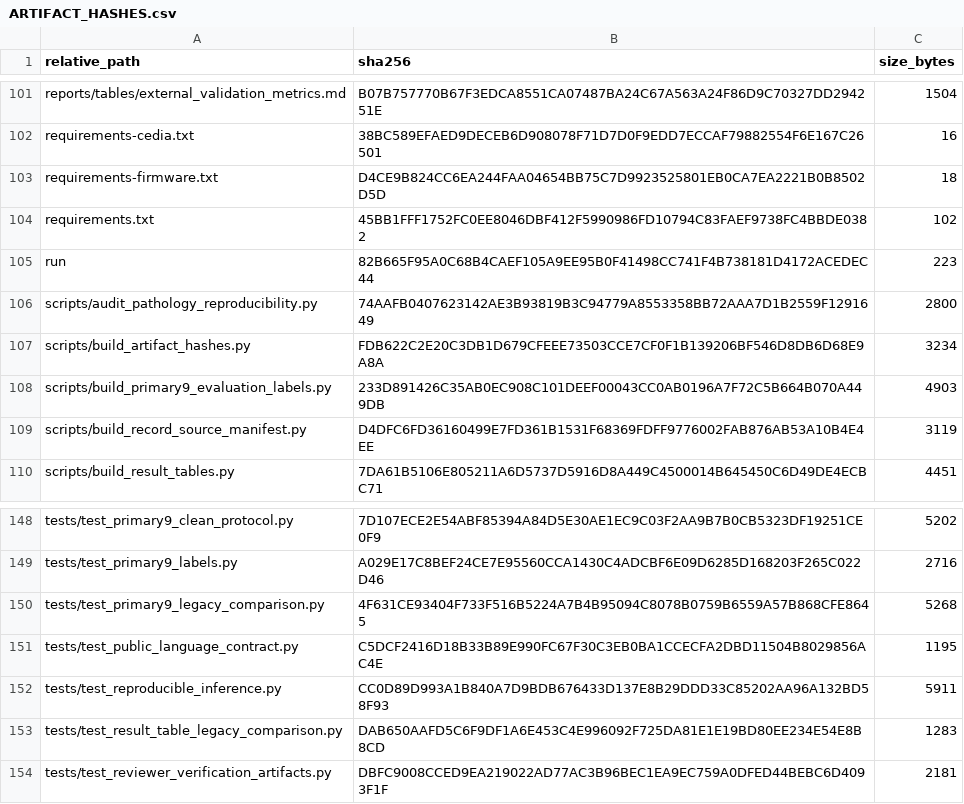
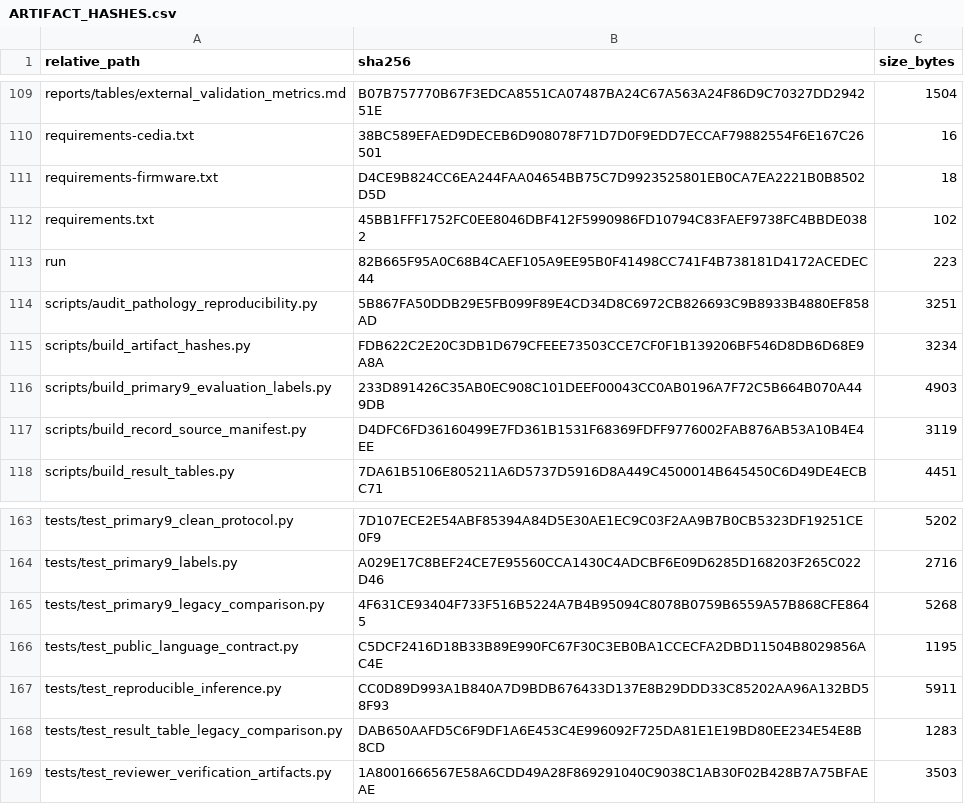
Before and after one commit to Mateo197802/TITAN-V4-Edge-AI-ECG-Classification-on-ESP32-S3, a CSV file: outputs/gold_master_external_validation/artifact_hashes/ARTIFACT_HASHES.csv, drawn as a sheet; only a part is shown, gaps mark what is left out; the diff covers the shown part only.

```diff
--- a/outputs/gold_master_external_validation/artifact_hashes/ARTIFACT_HASHES.csv
+++ b/outputs/gold_master_external_validation/artifact_hashes/ARTIFACT_HASHES.csv
@@ -105,3 +113,3 @@
 "run","82B665F95A0C68B4CAEF105A9EE95B0F41498CC741F4B738181D4172ACEDEC44","223"
-"scripts/audit_pathology_reproducibility.py","74AAFB0407623142AE3B93819B3C94779A8553358BB72AAA7D1B2559F1291649","2800"
+"scripts/audit_pathology_reproducibility.py","5B867FA50DDB29E5FB099F89E4CD34D8C6972CB826693C9B8933B4880EF858AD","3251"
 "scripts/build_artifact_hashes.py","FDB622C2E20C3DB1D679CFEEE73503CCE7CF0F1B139206BF546D8DB6D68E9A8A","3234"
@@ -153,2 +168,2 @@
 "tests/test_result_table_legacy_comparison.py","DAB650AAFD5C6F9DF1A6E453C4E996092F725DA81E1E19BD80EE234E54E8B8CD","1283"
-"tests/test_reviewer_verification_artifacts.py","DBFC9008CCED9EA219022AD77AC3B96BEC1EA9EC759A0DFED44BEBC6D4093F1F","2181"
+"tests/test_reviewer_verification_artifacts.py","1A8001666567E58A6CDD49A28F869291040C9038C1AB30F02B428B7A75BFAEAE","3503"
```
Also changed, not shown: 15 added rows and 28 edited cells elsewhere in this file, 31 other files.
